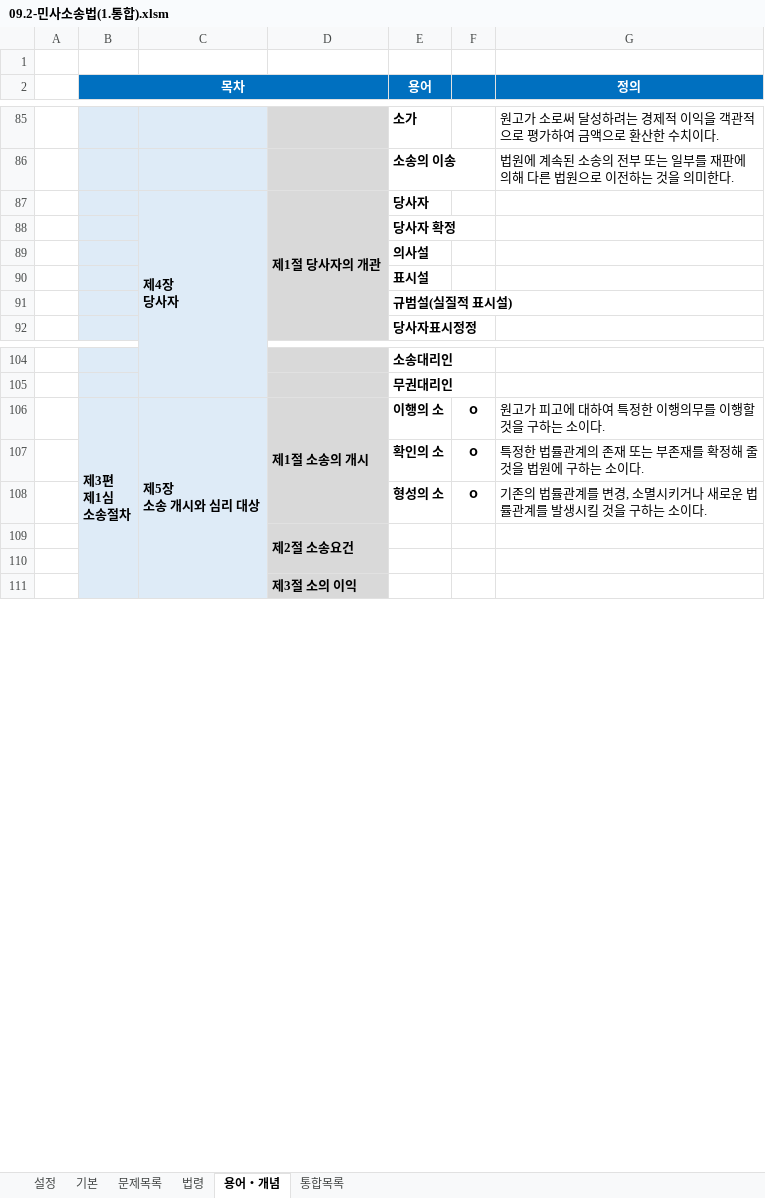
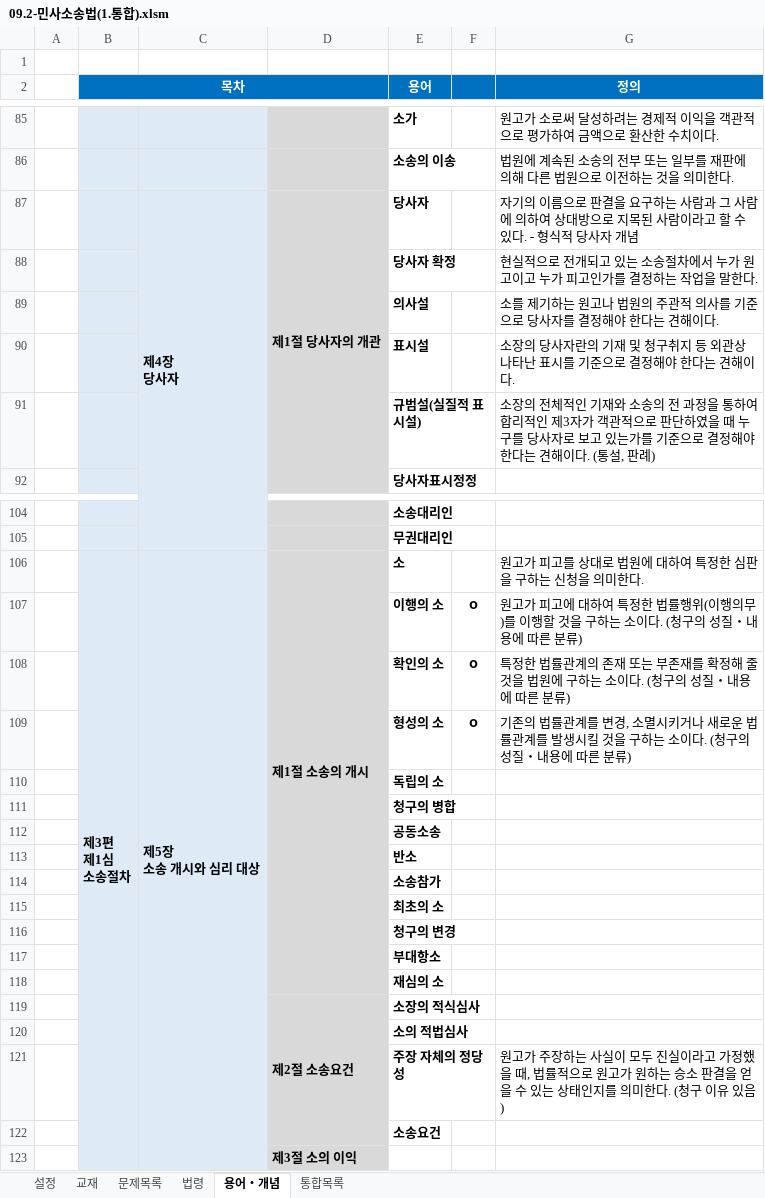
Before and after one commit to aeugo/StudyCPLA, an Excel workbook: 2-04.민사소송법/00.통합(XLS)/09.2-민사소송법(1.통합).xlsm, sheet 용어・개념, drawn as a sheet; only a part is shown, gaps mark what is left out; values as stored, in another font and other column widths than the file's, no borders; conditional formats not drawn; removed rows and columns are numbered as before the commit, all else as after; the diff covers the shown part only; the diff names each change by its address in the sheet, - before the commit and + after, or states it on an @@ line.

```diff
--- a/2-04.민사소송법/00.통합(XLS)/09.2-민사소송법(1.통합).xlsm (sheet 용어・개념)
+++ b/2-04.민사소송법/00.통합(XLS)/09.2-민사소송법(1.통합).xlsm (sheet 용어・개념)
-sheet tab: 기본
+sheet tab: 교재
-G87 (정의): (empty)
+G87 (정의): 자기의 이름으로 판결을 요구하는 사람과 그 사람에 의하여 상대방으로 지목된 사람이라고 할 수 있다. - 형식적 당사자 개념
-G88 (정의): (empty)
+G88 (정의): 현실적으로 전개되고 있는 소송절차에서 누가 원고이고 누가 피고인가를 결정하는 작업을 말한다.
-G89 (정의): (empty)
+G89 (정의): 소를 제기하는 원고나 법원의 주관적 의사를 기준으로 당사자를 결정해야 한다는 견해이다.
-G90 (정의): (empty)
+G90 (정의): 소장의 당사자란의 기재 및 청구취지 등 외관상 나타난 표시를 기준으로 결정해야 한다는 견해이다.
-G91 (정의): (empty)
+G91 (정의): 소장의 전체적인 기재와 소송의 전 과정을 통하여 합리적인 제3자가 객관적으로 판단하였을 때 누구를 당사자로 보고 있는가를 기준으로 결정해야 한다는 견해이다. (통설, 판례)
-D106:D108 merged
+D106:D118 merged
-E106 (용어): 이행의 소
+E106 (용어): 소
-F106: ｏ
+F106: (empty)
-G106 (정의): 원고가 피고에 대하여 특정한 이행의무를 이행할 것을 구하는 소이다.
+G106 (정의): 원고가 피고를 상대로 법원에 대하여 특정한 심판을 구하는 신청을 의미한다.
+row 107:  |  |  |  | 이행의 소 | ｏ | 원고가 피고에 대하여 특정한 법률행위(이행의무)를 이행할 것을 구하는 소이다. (청구의 성질・내용에 따른 분류)
-G108 (정의): …소이다.
+G108 (정의): …소이다. (청구의 성질・내용에 따른 분류)
-G109 (정의): …소이다.
+G109 (정의): …소이다. (청구의 성질・내용에 따른 분류)
-row 109:  |  |  | 제2절 소송요건
-E110 (용어): (empty)
+E110 (용어): 독립의 소
+row 111:  |  |  |  | 청구의 병합
+row 112:  |  |  |  | 공동소송
+row 113:  |  |  |  | 반소
+row 114:  |  |  |  | 소송참가
+row 115:  |  |  |  | 최초의 소
+row 116:  |  |  |  | 청구의 변경
+row 117:  |  |  |  | 부대항소
+row 118:  |  |  |  | 재심의 소
+row 119:  |  |  | 제2절 소송요건 | 소장의 적식심사
+row 120:  |  |  |  | 소의 적법심사
+row 121:  |  |  |  | 주장 자체의 정당성 |  | 원고가 주장하는 사실이 모두 진실이라고 가정했을 때, 법률적으로 원고가 원하는 승소 판결을 얻을 수 있는 상태인지를 의미한다. (청구 이유 있음)
+row 122:  |  |  |  | 소송요건
```
Also changed, not shown: 3 edited cells elsewhere in this sheet, sheet 교재, sheet 통합목록, 20 other files.
